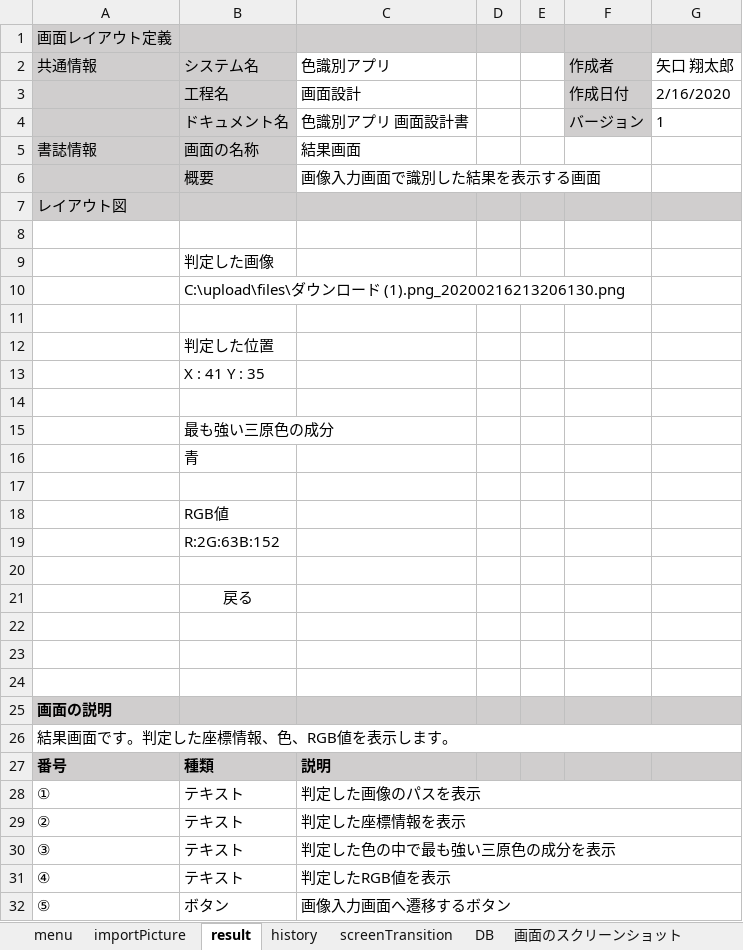
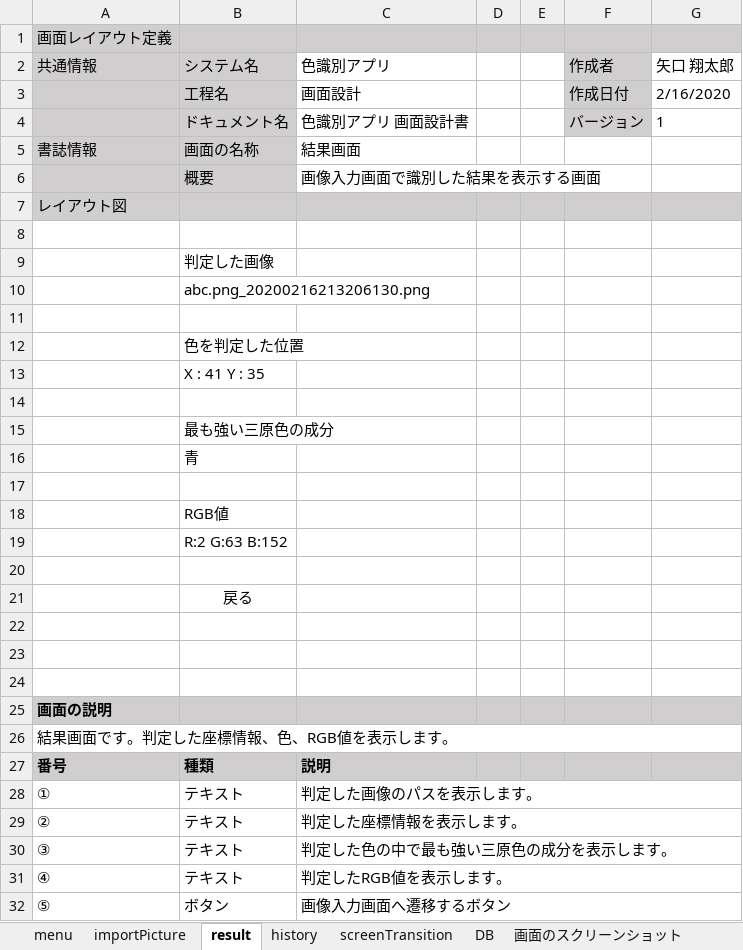
Before and after one commit to taro-1/ShareMentor, an Excel workbook: design.xlsx, sheet result, drawn as a sheet; values as stored, in another font and other column widths than the file's, no borders; charts and pictures not drawn; the diff names each change by its address in the sheet, - before the commit and + after, or states it on an @@ line.

Commit message:
Add files via upload

```diff
--- a/design.xlsx (sheet result)
+++ b/design.xlsx (sheet result)
-B10 (システム名): C:\upload\files\ダウンロード (1).png_20200216213206130.png
+B10 (システム名): abc.png_20200216213206130.png
-B12 (システム名): 判定した位置
+B12 (システム名): 色を判定した位置
-B19 (システム名): R:2G:63B:152
+B19 (システム名): R:2 G:63 B:152
-C28 (色識別アプリ): 判定した画像のパスを表示
+C28 (色識別アプリ): 判定した画像のパスを表示します。
-C29 (色識別アプリ): 判定した座標情報を表示
+C29 (色識別アプリ): 判定した座標情報を表示します。
-C30 (色識別アプリ): 判定した色の中で最も強い三原色の成分を表示
+C30 (色識別アプリ): 判定した色の中で最も強い三原色の成分を表示します。
-C31 (色識別アプリ): 判定したRGB値を表示
+C31 (色識別アプリ): 判定したRGB値を表示します。
```
Also changed, not shown: sheet history, sheet importPicture, charts or pictures, 15 other files.
